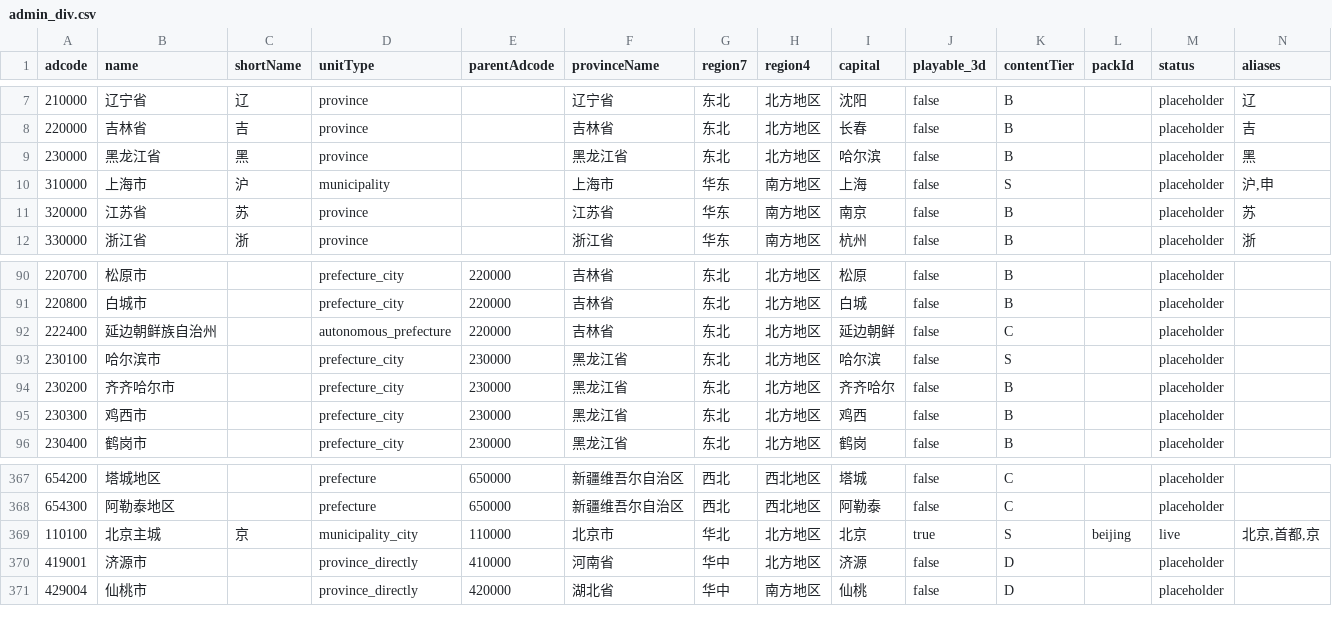
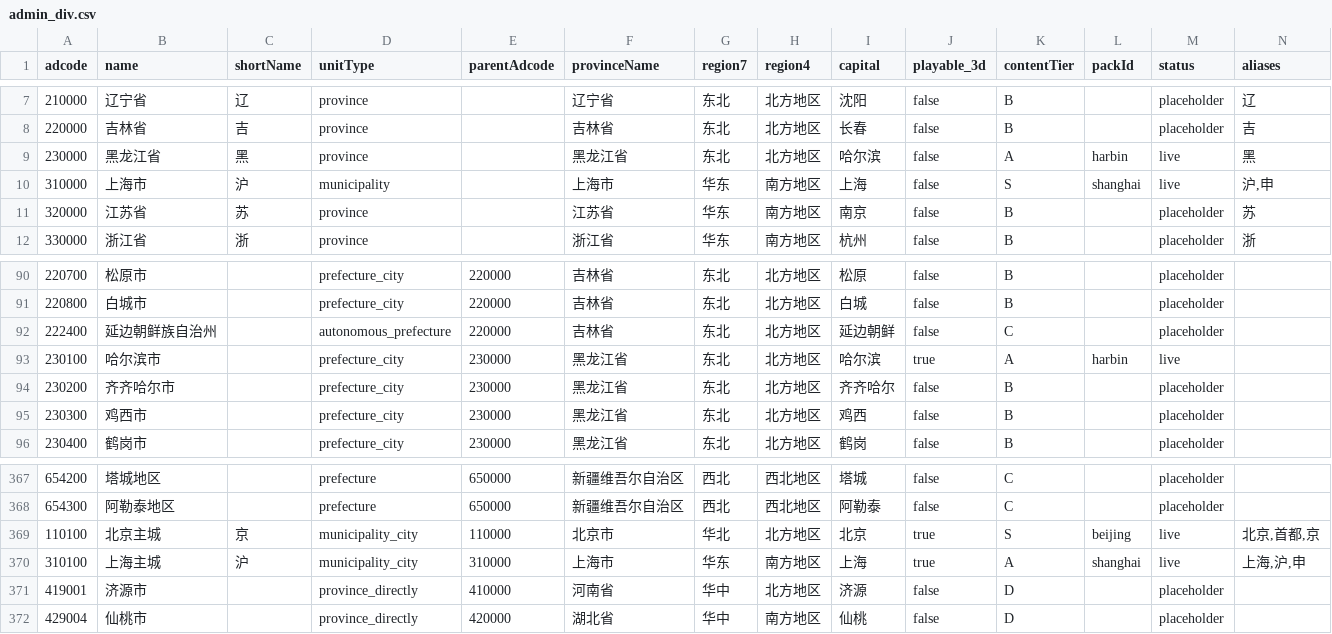
Before and after one commit to xiaojohn-eng/black-hole-city, a CSV file: data/admin_div.csv, drawn as a sheet; only a part is shown, gaps mark what is left out.

Commit message:
feat: M2 省级工厂起步（34 省题库、套件 0 号、上海与哈尔滨 A 级）
公共省级简称题 live；四方套件可导出 B 级草稿；大厅 34 省可点，
未做城灰壳「记忆修复中」。live 3D 仍仅训练场、北京、上海、哈尔滨，
不宣称 333 已收录。

```diff
--- a/data/admin_div.csv
+++ b/data/admin_div.csv
@@ -8,4 +8,4 @@ adcode,name,shortName,unitType,parentAdcode,provinceName,region7,region4,capital
 220000,吉林省,吉,province,,吉林省,东北,北方地区,长春,false,B,,placeholder,吉
-230000,黑龙江省,黑,province,,黑龙江省,东北,北方地区,哈尔滨,false,B,,placeholder,黑
-310000,上海市,沪,municipality,,上海市,华东,南方地区,上海,false,S,,placeholder,"沪,申"
+230000,黑龙江省,黑,province,,黑龙江省,东北,北方地区,哈尔滨,false,A,harbin,live,黑
+310000,上海市,沪,municipality,,上海市,华东,南方地区,上海,false,S,shanghai,live,"沪,申"
 320000,江苏省,苏,province,,江苏省,华东,南方地区,南京,false,B,,placeholder,苏
@@ -92,3 +92,3 @@ adcode,name,shortName,unitType,parentAdcode,provinceName,region7,region4,capital
 222400,延边朝鲜族自治州,,autonomous_prefecture,220000,吉林省,东北,北方地区,延边朝鲜,false,C,,placeholder,
-230100,哈尔滨市,,prefecture_city,230000,黑龙江省,东北,北方地区,哈尔滨,false,S,,placeholder,
+230100,哈尔滨市,,prefecture_city,230000,黑龙江省,东北,北方地区,哈尔滨,true,A,harbin,live,
 230200,齐齐哈尔市,,prefecture_city,230000,黑龙江省,东北,北方地区,齐齐哈尔,false,B,,placeholder,
@@ -369,2 +369,3 @@ adcode,name,shortName,unitType,parentAdcode,provinceName,region7,region4,capital
 110100,北京主城,京,municipality_city,110000,北京市,华北,北方地区,北京,true,S,beijing,live,"北京,首都,京"
+310100,上海主城,沪,municipality_city,310000,上海市,华东,南方地区,上海,true,A,shanghai,live,"上海,沪,申"
 419001,济源市,,province_directly,410000,河南省,华中,北方地区,济源,false,D,,placeholder,
```
Also changed, not shown: 36 other files.
